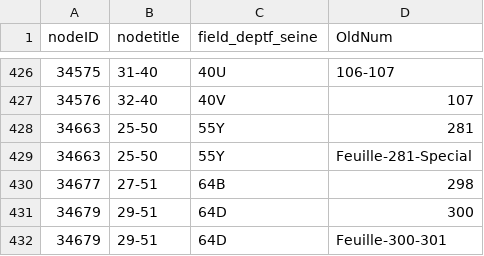
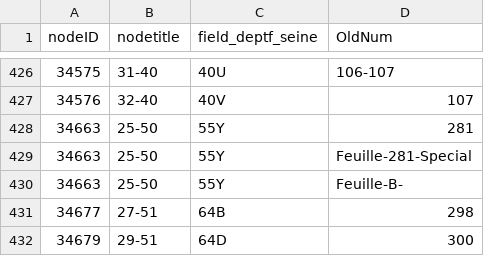
Before and after one commit to babinet/Kta2Geo, a CSV file: CODEX_PLANCHES.csv, drawn as a sheet; only a part is shown, gaps mark what is left out; the shorter side is filled out with more unchanged rows; the diff names each change by its address in the sheet, - before the commit and + after, or states it on an @@ line.

```diff
--- a/CODEX_PLANCHES.csv
+++ b/CODEX_PLANCHES.csv
+row 430: 34663 | 25-50 | 55Y | Feuille-B-
```
Also changed, not shown: 3 other files.
